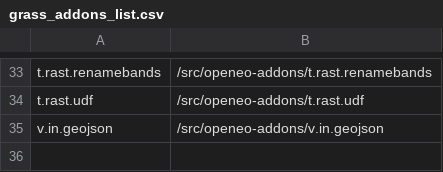
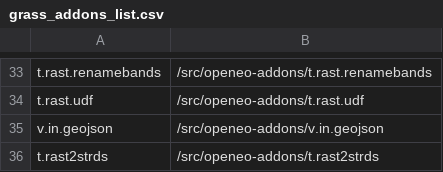
Before and after one commit to actinia-org/actinia-core, a CSV file: docker/grass_addons_list.csv, drawn as a sheet; only a part is shown, gaps mark what is left out.

Commit message:
Update grass_addons_list.csv

```diff
--- a/docker/grass_addons_list.csv
+++ b/docker/grass_addons_list.csv
@@ -35 +35,2 @@ t.rast.udf,/src/openeo-addons/t.rast.udf
 v.in.geojson,/src/openeo-addons/v.in.geojson
+t.rast2strds,/src/openeo-addons/t.rast2strds
```
